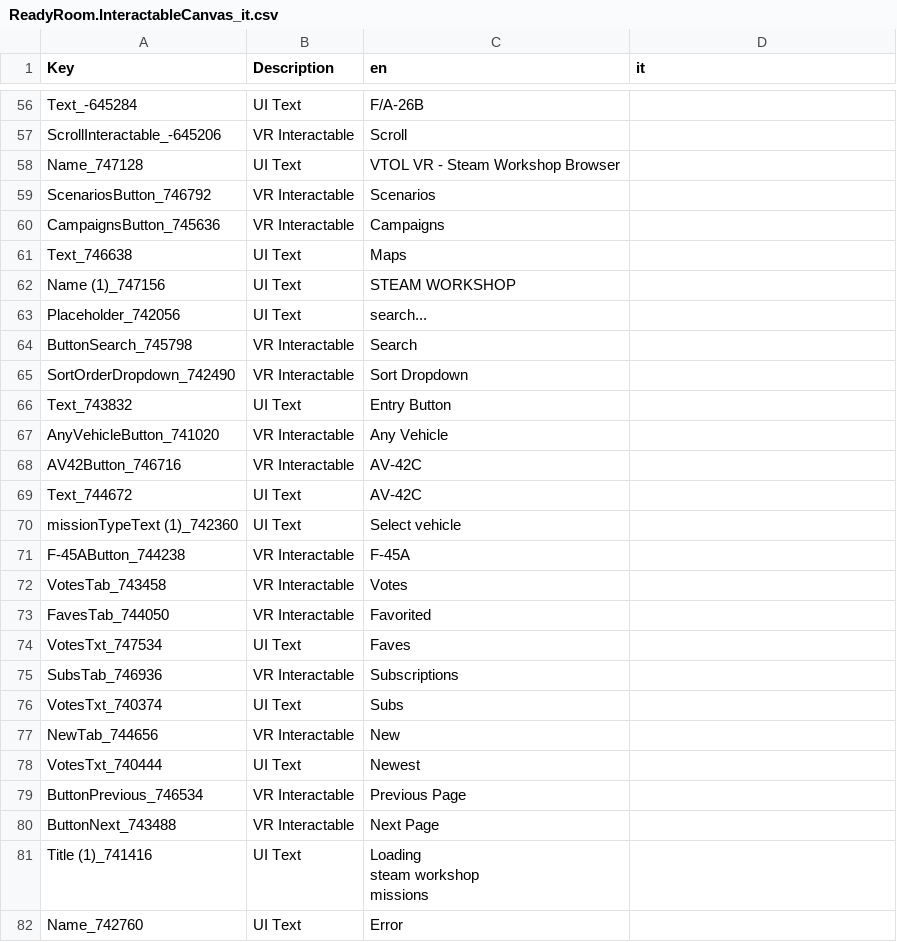
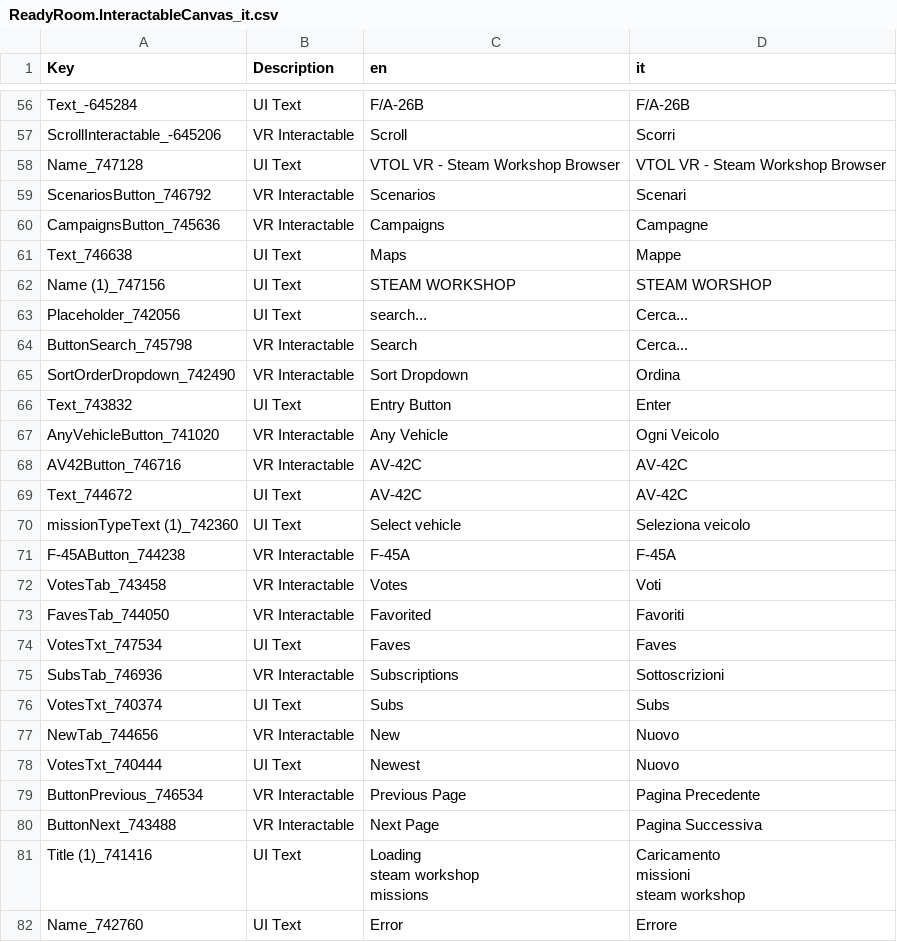
Before and after one commit to Domus27/VTOLVR_ITA, a CSV file: ReadyRoom.InteractableCanvas_it.csv, drawn as a sheet; only a part is shown, gaps mark what is left out; ↵ is a line break in a cell; the diff covers the shown part only; the diff names each change by its address in the sheet, - before the commit and + after, or states it on an @@ line.

```diff
--- a/ReadyRoom.InteractableCanvas_it.csv
+++ b/ReadyRoom.InteractableCanvas_it.csv
-D56 (it): (empty)
+D56 (it): F/A-26B
-D57 (it): (empty)
+D57 (it): Scorri
-D58 (it): (empty)
+D58 (it): VTOL VR - Steam Workshop Browser
-D59 (it): (empty)
+D59 (it): Scenari
-D60 (it): (empty)
+D60 (it): Campagne
-D61 (it): (empty)
+D61 (it): Mappe
-D62 (it): (empty)
+D62 (it): STEAM WORSHOP
-D63:D64 (it): (empty)
+D63:D64 (it): Cerca...
-D65 (it): (empty)
+D65 (it): Ordina
-D66 (it): (empty)
+D66 (it): Enter
-D67 (it): (empty)
+D67 (it): Ogni Veicolo
-D68:D69 (it): (empty)
+D68:D69 (it): AV-42C
-D70 (it): (empty)
+D70 (it): Seleziona veicolo
-D71 (it): (empty)
+D71 (it): F-45A
-D72 (it): (empty)
+D72 (it): Voti
-D73 (it): (empty)
+D73 (it): Favoriti
-D74 (it): (empty)
+D74 (it): Faves
-D75 (it): (empty)
+D75 (it): Sottoscrizioni
-D76 (it): (empty)
+D76 (it): Subs
-D77:D78 (it): (empty)
+D77:D78 (it): Nuovo
-D79 (it): (empty)
+D79 (it): Pagina Precedente
-D80 (it): (empty)
+D80 (it): Pagina Successiva
-D81 (it): (empty)
+D81 (it): Caricamento ↵ missioni ↵ steam workshop
-D82 (it): (empty)
+D82 (it): Errore
```
Also changed, not shown: 149 edited cells elsewhere in this file, AV-42C_it.csv, F-45A_it.csv, 7 other files.
